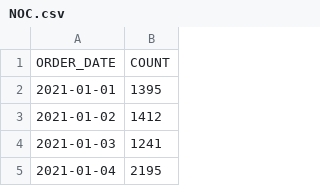
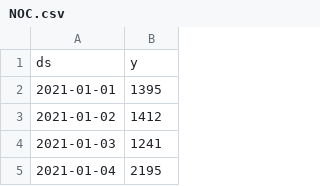
Before and after one commit to sadhasivam/axial-lines, a CSV file: NOC.csv, drawn as a sheet; only a part is shown; removed rows and columns are numbered as before the commit, all else as after; the diff names each change by its address in the sheet, - before the commit and + after, or states it on an @@ line.

Commit message:
Update NOC.csv

```diff
--- a/NOC.csv
+++ b/NOC.csv
-row 1: ORDER_DATE | COUNT
+row 1: ds | y
```
